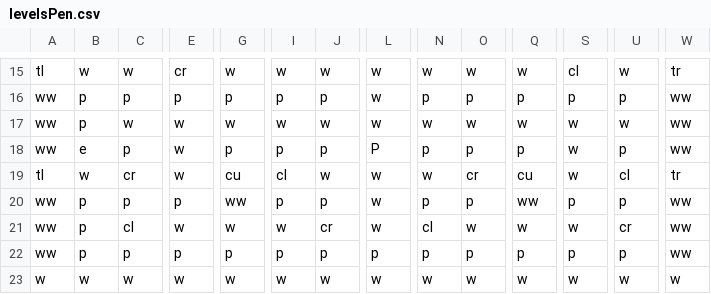
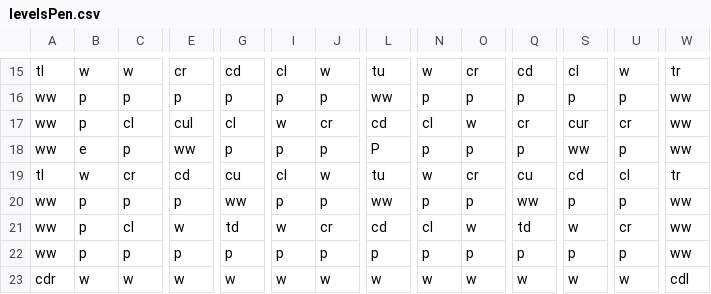
Before and after one commit to jacobr98/PacMan-JR-DM-KB, a CSV file: PacMan-JR-DM-KB-master/PacMan/PacMan/levelsPen.csv, drawn as a sheet; only a part is shown, gaps mark what is left out; the diff covers the shown part only; the diff names each change by its address in the sheet, - before the commit and + after, or states it on an @@ line.

```diff
--- a/PacMan-JR-DM-KB-master/PacMan/PacMan/levelsPen.csv
+++ b/PacMan-JR-DM-KB-master/PacMan/PacMan/levelsPen.csv
-G15: w
+G15: cd
-I15: w
+I15: cl
-L15: w
+L15: tu
-O15: w
+O15: cr
-Q15: w
+Q15: cd
-L16: w
+L16: ww
-C17: w
+C17: cl
-E17: w
+E17: cul
-G17: w
+G17: cl
-J17: w
+J17: cr
-L17: w
+L17: cd
-N17: w
+N17: cl
-Q17: w
+Q17: cr
-S17: w
+S17: cur
-U17: w
+U17: cr
-E18: w
+E18: ww
-S18: w
+S18: ww
-E19: w
+E19: cd
-L19: w
+L19: tu
-S19: w
+S19: cd
-L20: w
+L20: ww
-G21: w
+G21: td
-L21: w
+L21: cd
-Q21: w
+Q21: td
-A23: w
+A23: cdr
-W23: w
+W23: cdl
```
Also changed, not shown: 66 edited cells elsewhere in this file, 13 other files.
